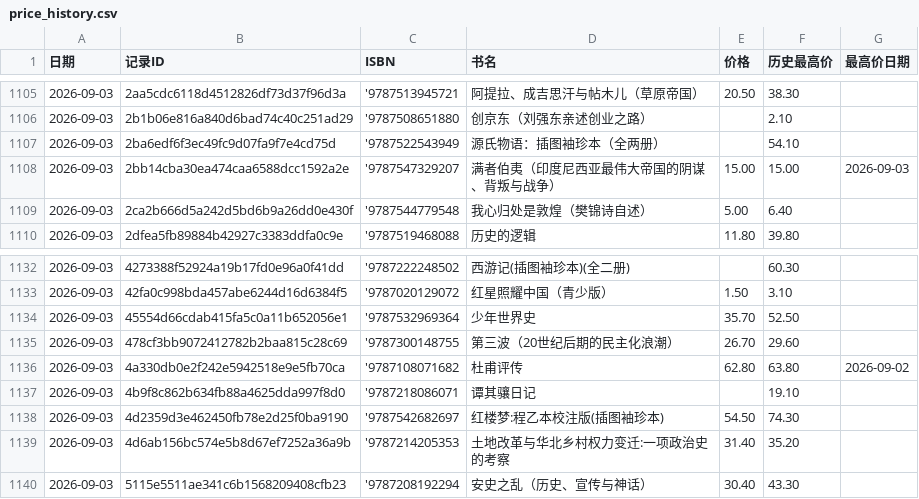
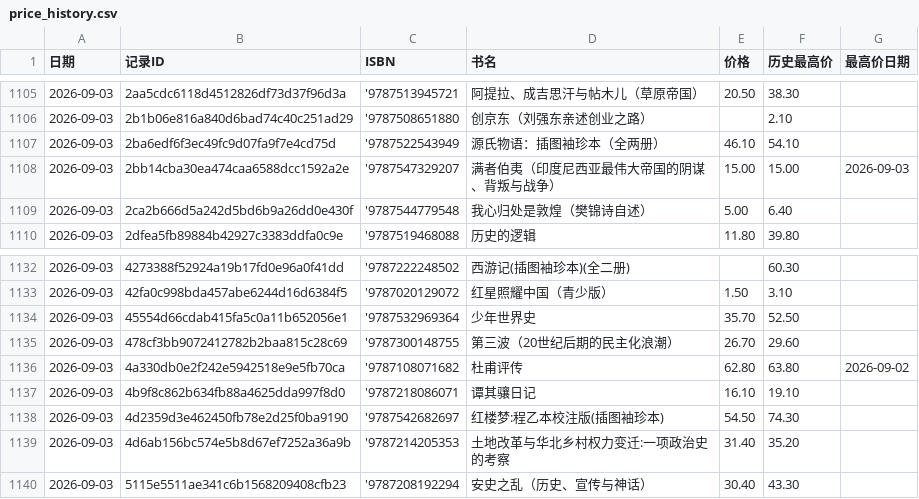
Before and after one commit to lipingxu/dzy_inventory, a CSV file: price_history.csv, drawn as a sheet; only a part is shown, gaps mark what is left out.

```diff
--- a/price_history.csv
+++ b/price_history.csv
@@ -1106,3 +1106,3 @@
 2026-09-03,2b1b06e816a840d6bad74c40c251ad29,'9787508651880,创京东（刘强东亲述创业之路）,,2.10,
-2026-09-03,2ba6edf6f3ec49fc9d07fa9f7e4cd75d,'9787522543949,源氏物语：插图袖珍本（全两册）,,54.10,
+2026-09-03,2ba6edf6f3ec49fc9d07fa9f7e4cd75d,'9787522543949,源氏物语：插图袖珍本（全两册）,46.10,54.10,
 2026-09-03,2bb14cba30ea474caa6588dcc1592a2e,'9787547329207,满者伯夷（印度尼西亚最伟大帝国的阴谋、背叛与战争）,15.00,15.00,2026-09-03
@@ -1136,3 +1136,3 @@
 2026-09-03,4a330db0e2f242e5942518e9e5fb70ca,'9787108071682,杜甫评传,62.80,63.80,2026-09-02
-2026-09-03,4b9f8c862b634fb88a4625dda997f8d0,'9787218086071,谭其骧日记,,19.10,
+2026-09-03,4b9f8c862b634fb88a4625dda997f8d0,'9787218086071,谭其骧日记,16.10,19.10,
 2026-09-03,4d2359d3e462450fb78e2d25f0ba9190,'9787542682697,红楼梦:程乙本校注版(插图袖珍本),54.50,74.30,
```
Also changed, not shown: inventory_auto.csv, 2 other files.
